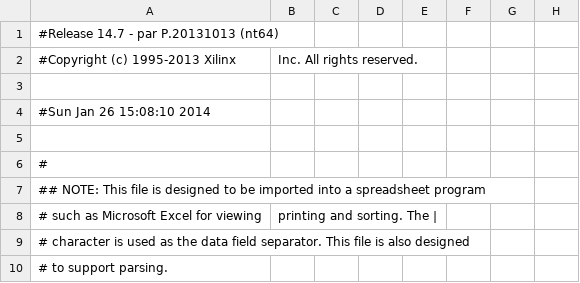
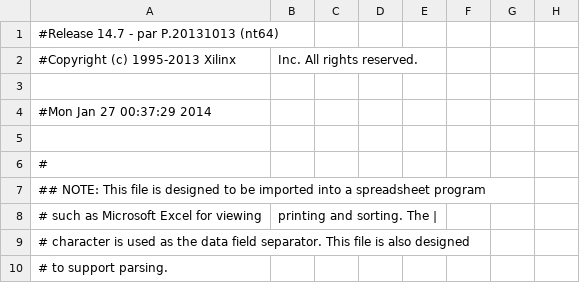
Before and after one commit to rhodeser/freezing-nemesis, a CSV file: xilinx/Nexys3fpga_pad.csv, drawn as a sheet; only a part is shown; the diff names each change by its address in the sheet, - before the commit and + after, or states it on an @@ line.

```diff
--- a/xilinx/Nexys3fpga_pad.csv
+++ b/xilinx/Nexys3fpga_pad.csv
-A4: #Sun Jan 26 15:08:10 2014
+A4: #Mon Jan 27 00:37:29 2014
```
Also changed, not shown: 33 other files.
